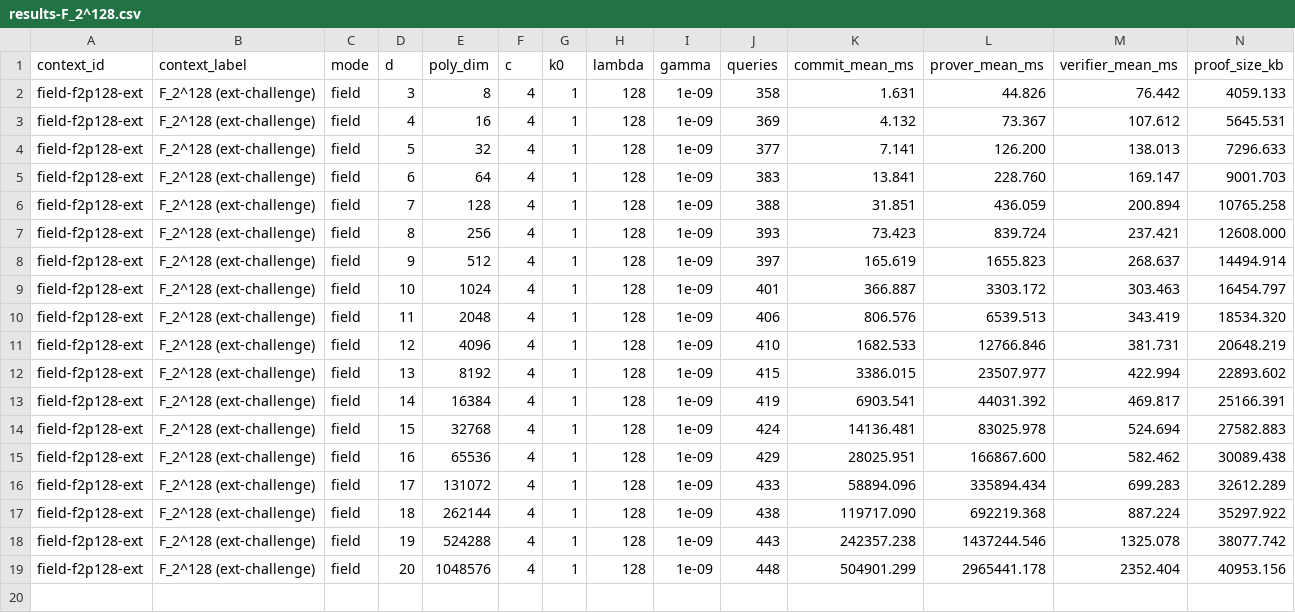
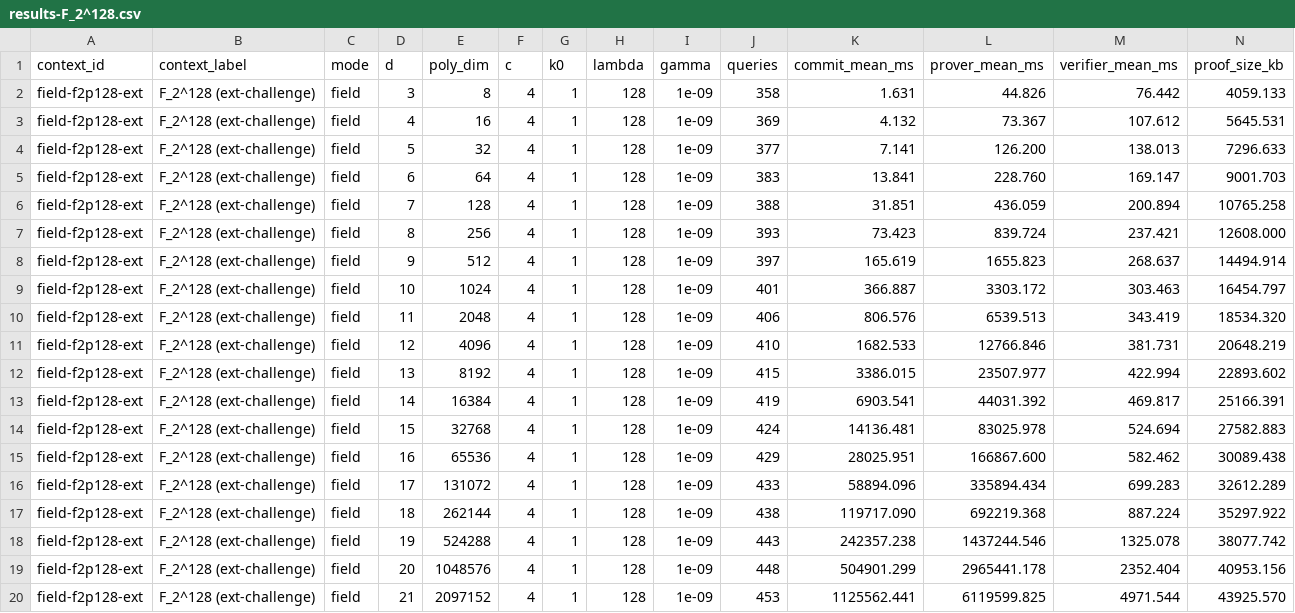
Before and after one commit to jjllzhang/BasefoldOverGR, a CSV file: result/results-F_2^128.csv, drawn as a sheet; only a part is shown; rows hold the shown columns only; the diff names each change by its address in the sheet, - before the commit and + after, or states it on an @@ line.

Commit message:
chore: Add additional benchmark results for F_2^128 challenge up to 2^21

```diff
--- a/result/results-F_2^128.csv
+++ b/result/results-F_2^128.csv
+row 20: field-f2p128-ext | F_2^128 (ext-challenge) | field | 21 | 2097152 | 4 | 1 | 128 | 1e-09 | 453 | 1125562.441 | 6119599.825 | 4971.544 | 43925.570
```
